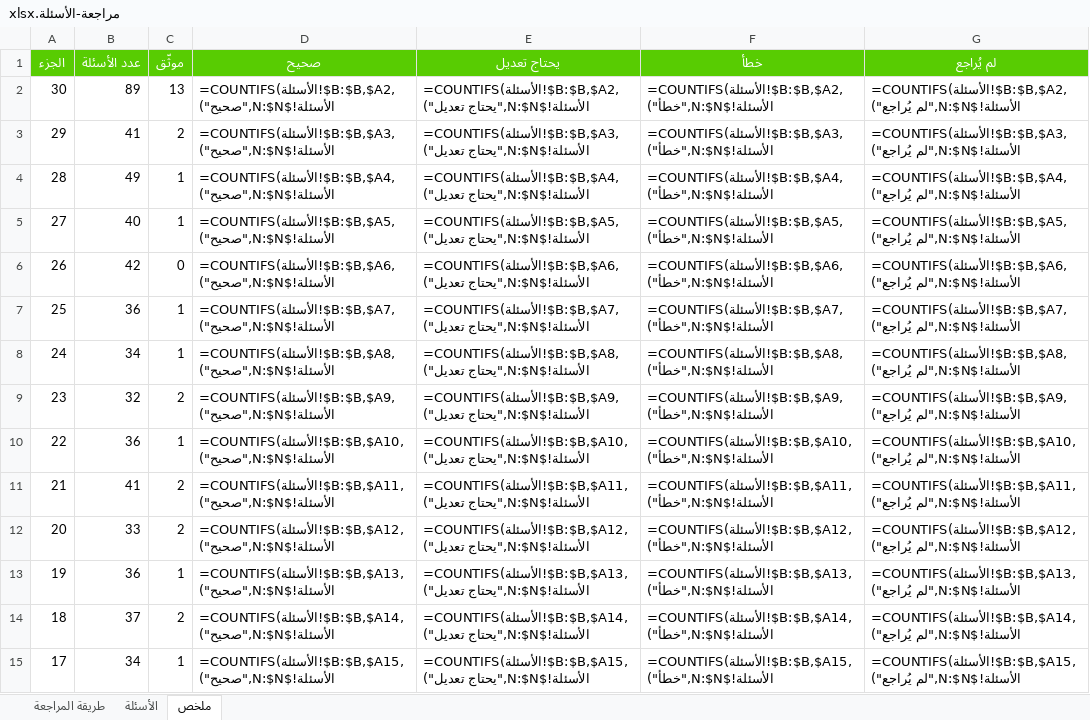
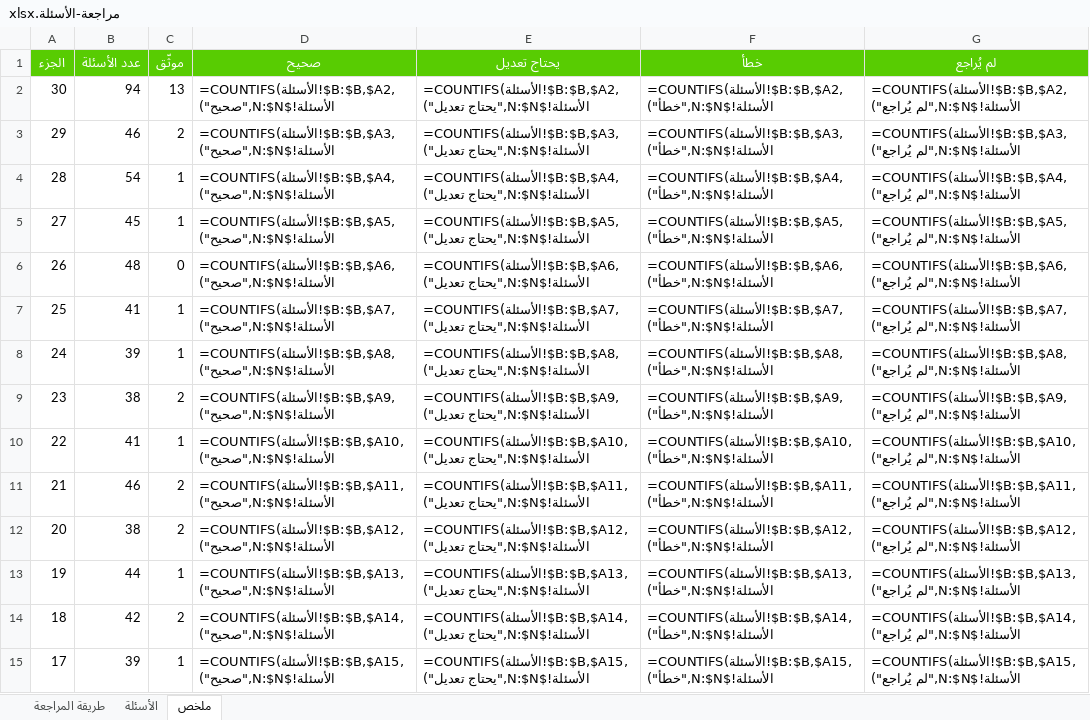
Before and after one commit to hishamzahrani/Hisham, an Excel workbook: review/مراجعة-الأسئلة.xlsx, sheet ملخص, drawn as a sheet; only a part is shown; values as stored, in another font and other column widths than the file's, no borders; formulas without a stored value are shown as written; the diff covers the shown part only; the diff names each change by its address in the sheet, - before the commit and + after, or states it on an @@ line.

```diff
--- a/review/مراجعة-الأسئلة.xlsx (sheet ملخص)
+++ b/review/مراجعة-الأسئلة.xlsx (sheet ملخص)
-B2 (عدد الأسئلة): 89
+B2 (عدد الأسئلة): 94
-B3 (عدد الأسئلة): 41
+B3 (عدد الأسئلة): 46
-B4 (عدد الأسئلة): 49
+B4 (عدد الأسئلة): 54
-B5 (عدد الأسئلة): 40
+B5 (عدد الأسئلة): 45
-B6 (عدد الأسئلة): 42
+B6 (عدد الأسئلة): 48
-B7 (عدد الأسئلة): 36
+B7 (عدد الأسئلة): 41
-B8 (عدد الأسئلة): 34
+B8 (عدد الأسئلة): 39
-B9 (عدد الأسئلة): 32
+B9 (عدد الأسئلة): 38
-B10 (عدد الأسئلة): 36
+B10 (عدد الأسئلة): 41
-B11 (عدد الأسئلة): 41
+B11 (عدد الأسئلة): 46
-B12 (عدد الأسئلة): 33
+B12 (عدد الأسئلة): 38
-B13 (عدد الأسئلة): 36
+B13 (عدد الأسئلة): 44
-B14 (عدد الأسئلة): 37
+B14 (عدد الأسئلة): 42
-B15 (عدد الأسئلة): 34
+B15 (عدد الأسئلة): 39
```
Also changed, not shown: 16 edited cells elsewhere in this sheet, sheet الأسئلة, sheet طريقة المراجعة, 13 other files.
